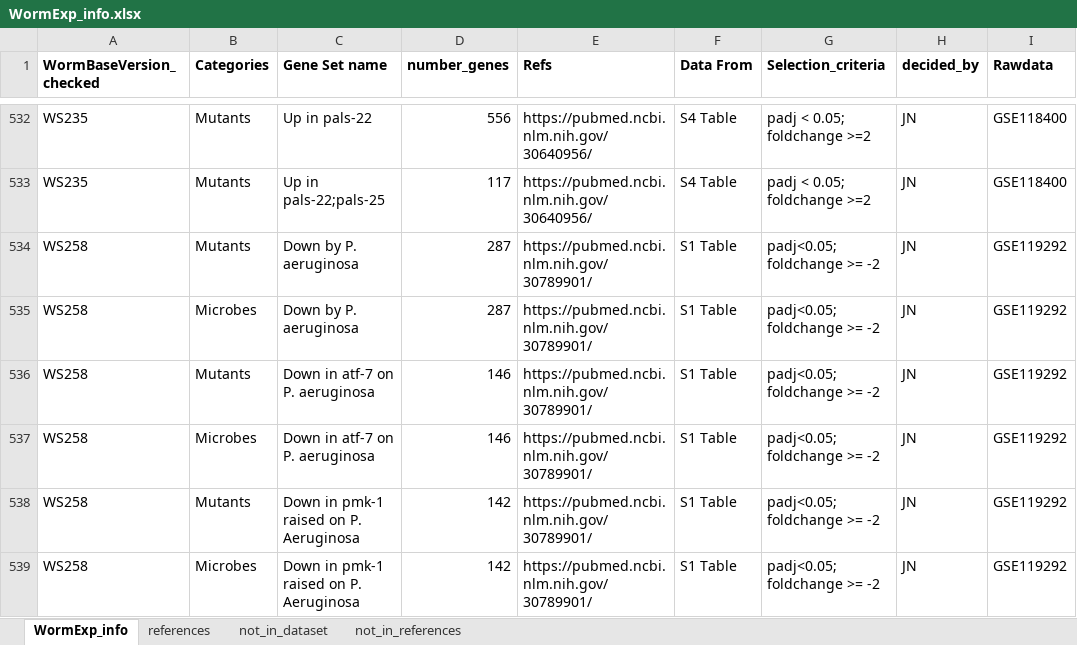
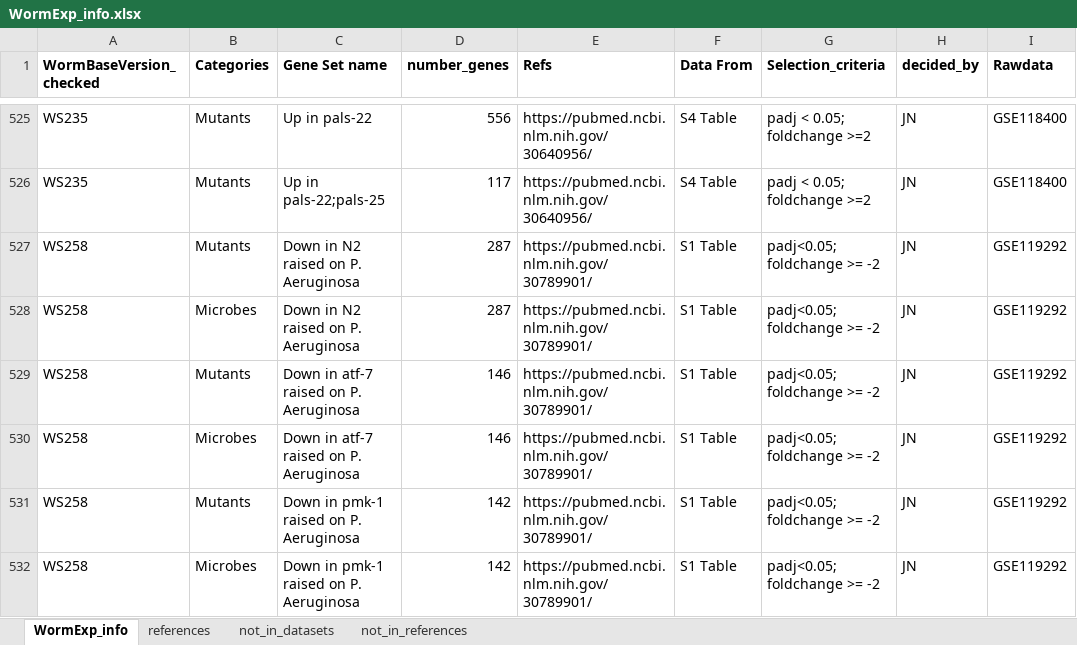
Before and after one commit to evoecogen/WormExp, an Excel workbook: OQ_PQ/WormSource_v3.0/WormExp_info.xlsx, sheet WormExp_info, drawn as a sheet; only a part is shown, gaps mark what is left out; values as stored, in another font and other column widths than the file's, no borders; conditional formats not drawn; addresses are those after the commit; the diff covers the shown part only; the diff names each change by its address in the sheet, - before the commit and + after, or states it on an @@ line.

Commit message:
finished references not in dataset

```diff
--- a/OQ_PQ/WormSource_v3.0/WormExp_info.xlsx (sheet WormExp_info)
+++ b/OQ_PQ/WormSource_v3.0/WormExp_info.xlsx (sheet WormExp_info)
-sheet tab: not_in_dataset
+sheet tab: not_in_datasets
-C527:C528 (Gene Set name): Down by P. aeruginosa
+C527:C528 (Gene Set name): Down in N2 raised on P. Aeruginosa
-C529:C530 (Gene Set name): Down in atf-7 on P. aeruginosa
+C529:C530 (Gene Set name): Down in atf-7 raised on P. Aeruginosa
```
Also changed, not shown: 7 removed rows and 43 edited cells elsewhere in this sheet, sheet references, sheet not_in_references, 6 other files.
